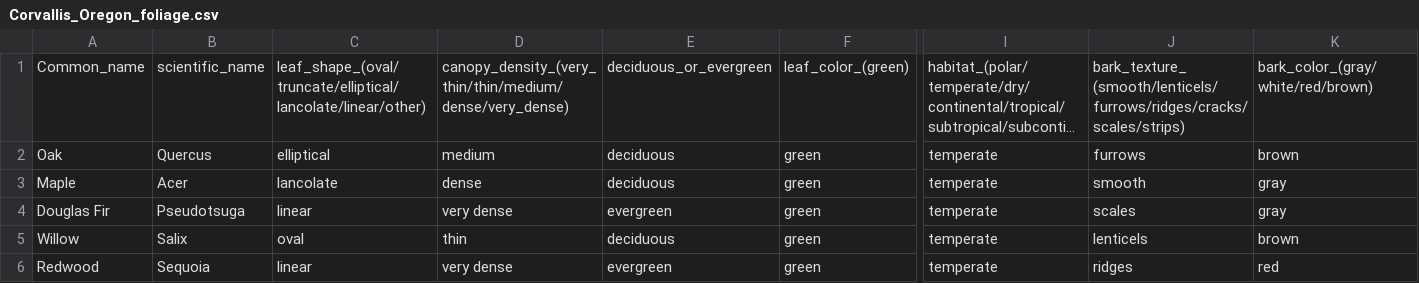
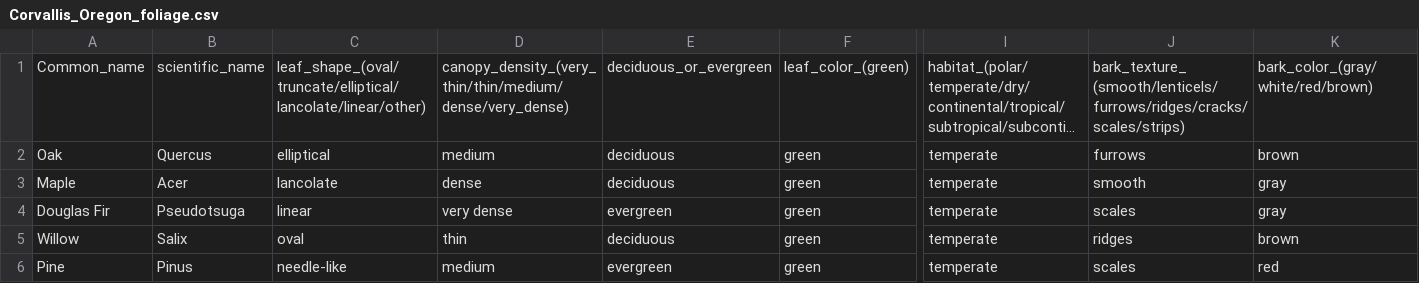
Before and after one commit to toddgr/foliager, a CSV file: test_data/Corvallis_Oregon_foliage.csv, drawn as a sheet; only a part is shown, gaps mark what is left out; long unchanged cells end in …; the diff names each change by its address in the sheet, - before the commit and + after, or states it on an @@ line.

```diff
--- a/test_data/Corvallis_Oregon_foliage.csv
+++ b/test_data/Corvallis_Oregon_foliage.csv
-J5: lenticels
+J5: ridges
-A6: Redwood
+A6: Pine
-B6: Sequoia
+B6: Pinus
-C6: linear
+C6: needle-like
-D6: very dense
+D6: medium
-J6: ridges
+J6: scales
```
Also changed, not shown: test_data/Bend_Oregon_foliage.csv, test_data/bend_oregon_climate.csv, 4 other files.
